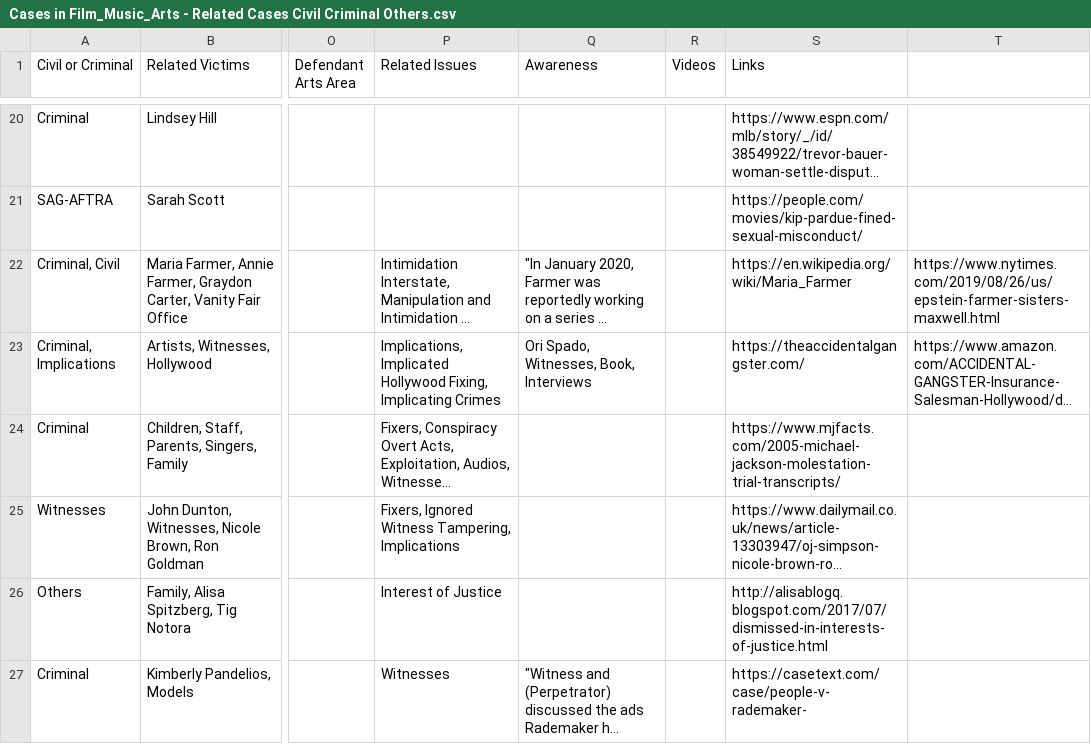
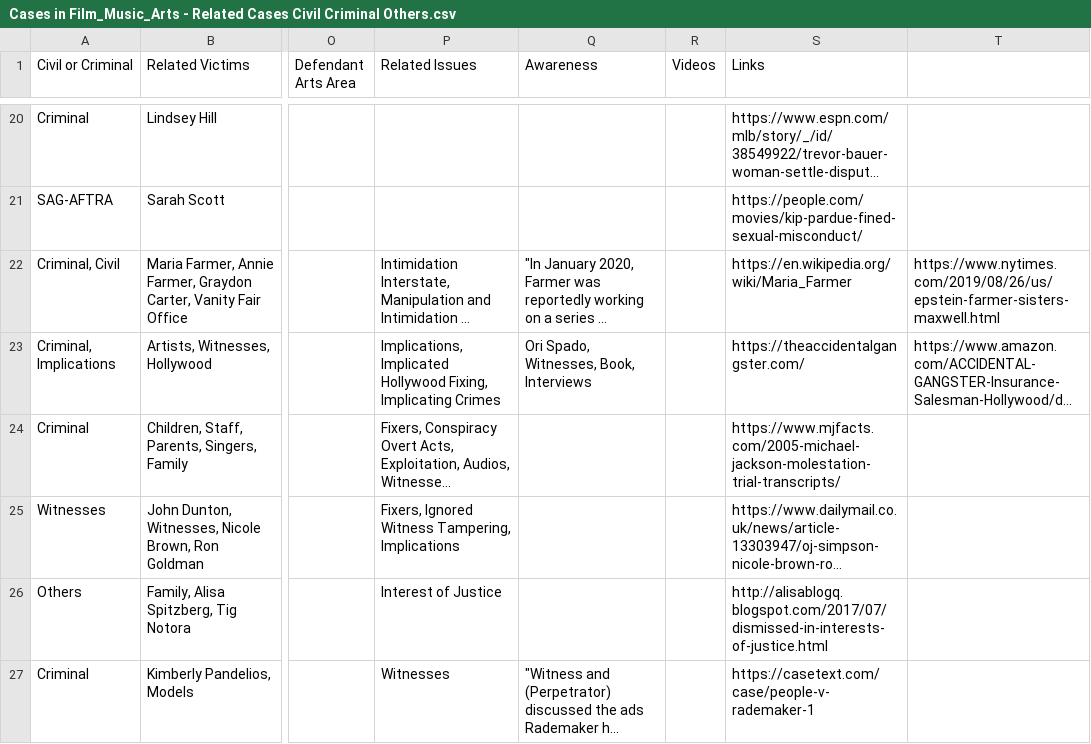
Before and after one commit to RescueSocial/Victims_Cases_Film-Music-Arts, a CSV file: Cases in Film_Music_Arts - Related Cases Civil Criminal Others.csv, drawn as a sheet; only a part is shown, gaps mark what is left out; long unchanged cells end in …; the diff names each change by its address in the sheet, - before the commit and + after, or states it on an @@ line.

Commit message:
Cases in Film, Music, Arts - Related Cases, Civil, Criminal, Others

```diff
--- a/Cases in Film_Music_Arts - Related Cases Civil Criminal Others.csv
+++ b/Cases in Film_Music_Arts - Related Cases Civil Criminal Others.csv
-S27 (Links): https://casetext.com/case/people-v-rademaker-
+S27 (Links): https://casetext.com/case/people-v-rademaker-1
```
